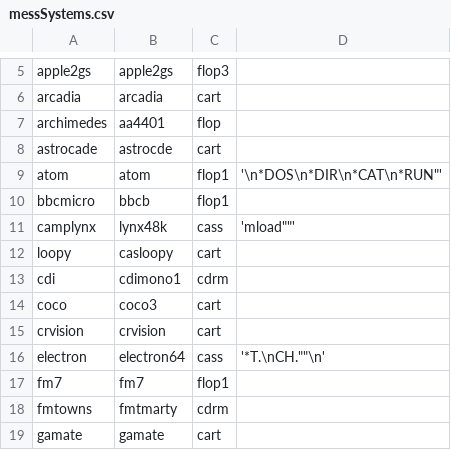
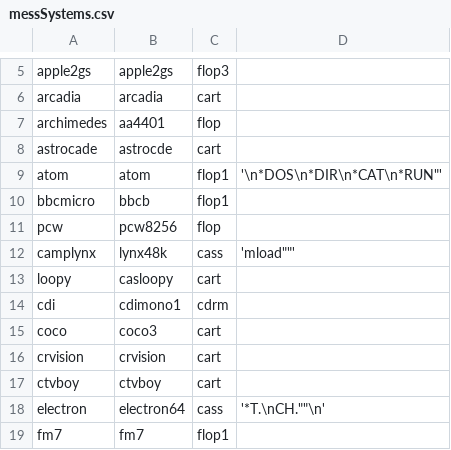
Before and after one commit to batocera-linux/batocera.linux, a CSV file: package/batocera/core/batocera-configgen/data/mame/messSystems.csv, drawn as a sheet; only a part is shown, gaps mark what is left out; the shorter side is filled out with more unchanged rows.

Commit message:
Add Gakken Compact Vision TV Boy (ctvboy) and Amstrad PCW (pcw) systems

```diff
--- a/package/batocera/core/batocera-configgen/data/mame/messSystems.csv
+++ b/package/batocera/core/batocera-configgen/data/mame/messSystems.csv
@@ -10,2 +10,3 @@ atom;atom;flop1;'\n*DOS\n*DIR\n*CAT\n*RUN"'
 bbcmicro;bbcb;flop1;
+pcw;pcw8256;flop;
 camplynx;lynx48k;cass;'mload""'
@@ -15,2 +16,3 @@ coco;coco3;cart;
 crvision;crvision;cart;
+ctvboy;ctvboy;cart;
 electron;electron64;cass;'*T.\nCH.""\n'
```
Also changed, not shown: 5 other files.
